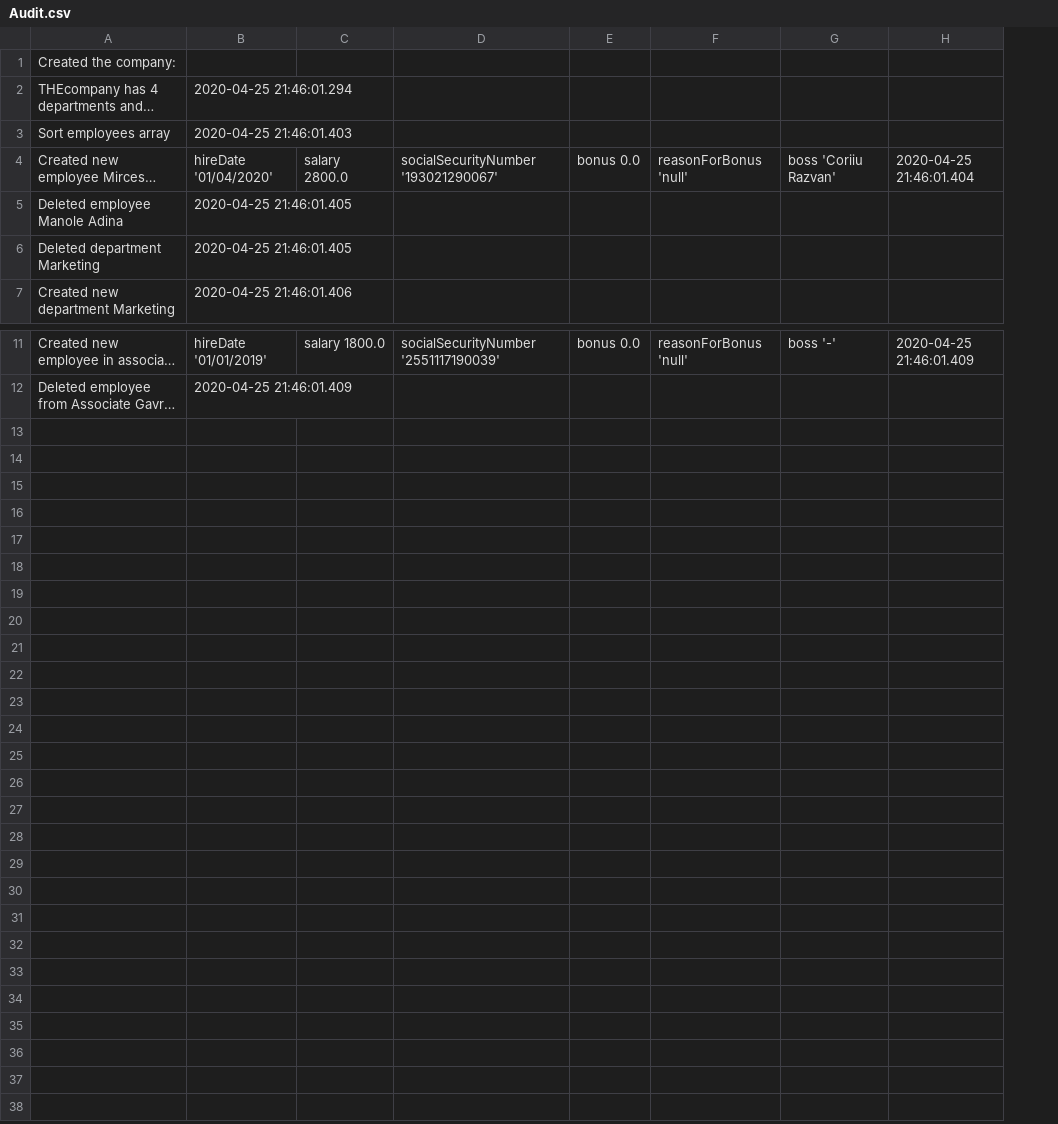
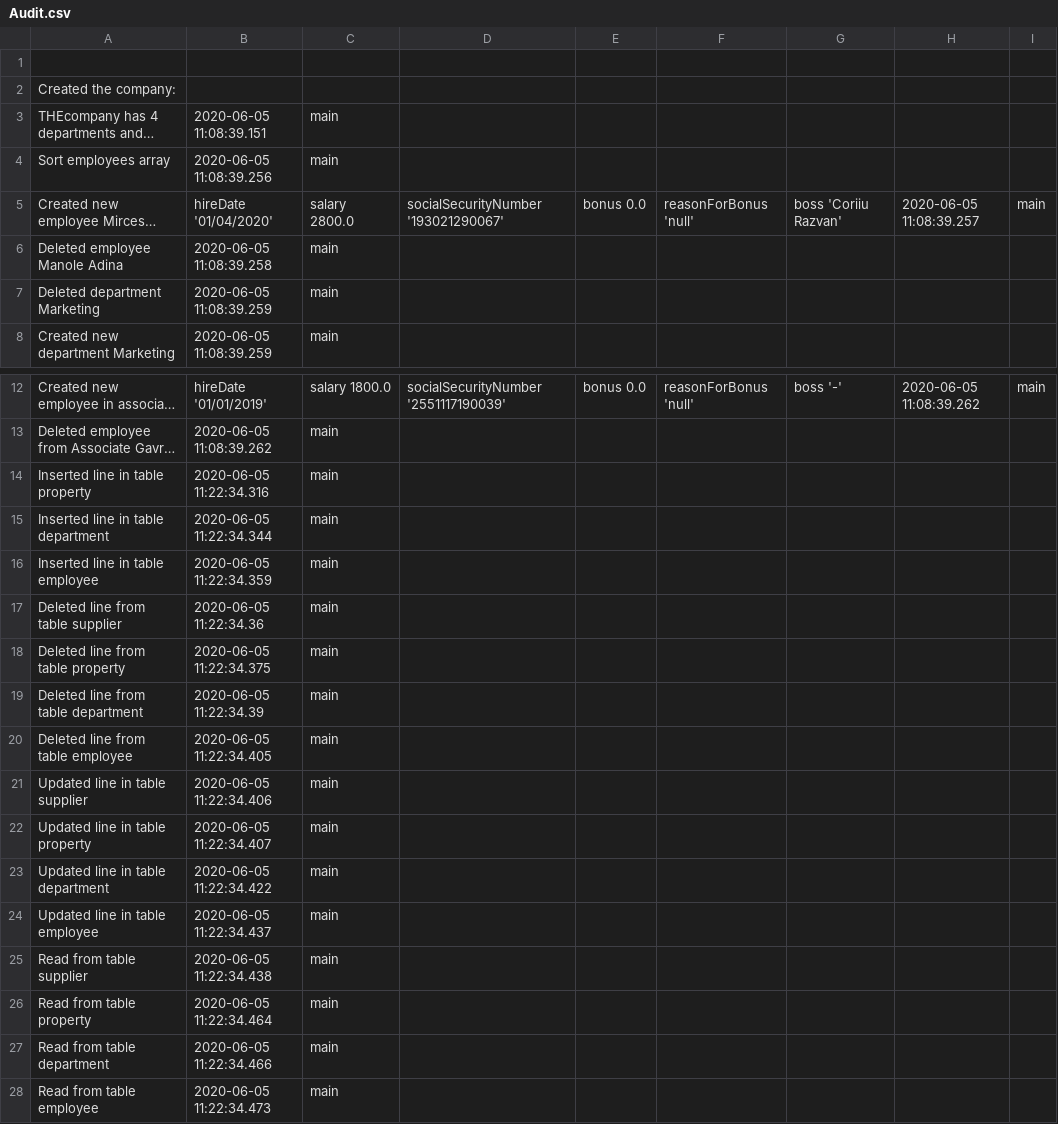
Before and after one commit to achimelenaluiza/ProgrAvOb, a CSV file: Proiect1/Audit.csv, drawn as a sheet; only a part is shown, gaps mark what is left out; long unchanged cells end in …; removed rows and columns are numbered as before the commit, all else as after; the diff names each change by its address in the sheet, - before the commit and + after, or states it on an @@ line.

```diff
--- a/Proiect1/Audit.csv
+++ b/Proiect1/Audit.csv
-column B, rows 2-7: 2020-04-25 21:46:01.294 | 2020-04-25 21:46:01.403 | hireDate '01/04/2020' | 2020-04-25 21:46:01.405 | 2020-04-25 21:46:01.405 | 2020-04-25 21:46:01.406; rows 11-12: hireDate '01/01/2019' | 2020-04-25 21:46:01.409
-column C, row 4: salary 2800.0; row 11: salary 1800.0
+column B, rows 3-8: 2020-06-05 11:08:39.151 | 2020-06-05 11:08:39.256 | hireDate '01/04/2020' | 2020-06-05 11:08:39.258 | 2020-06-05 11:08:39.259 | 2020-06-05 11:08:39.259; rows 12-13: hireDate '01/01/2019' | 2020-06-05 11:08:39.262
+column C, rows 3-8: main | main | salary 2800.0 | main | main | main; rows 12-13: salary 1800.0 | main
-column H, row 4: 2020-04-25 21:46:01.404; row 11: 2020-04-25 21:46:01.409
+column H, row 5: 2020-06-05 11:08:39.257; row 12: 2020-06-05 11:08:39.262
+column I, row 5: main; row 12: main
+row 1: (empty)
+row 14: Inserted line in table property | 2020-06-05 11:22:34.316 | main
+row 15: Inserted line in table department | 2020-06-05 11:22:34.344 | main
+row 16: Inserted line in table employee | 2020-06-05 11:22:34.359 | main
+row 17: Deleted line from table supplier | 2020-06-05 11:22:34.36 | main
+row 18: Deleted line from table property | 2020-06-05 11:22:34.375 | main
+row 19: Deleted line from table department | 2020-06-05 11:22:34.39 | main
+row 20: Deleted line from table employee | 2020-06-05 11:22:34.405 | main
+row 21: Updated line in table supplier | 2020-06-05 11:22:34.406 | main
+row 22: Updated line in table property | 2020-06-05 11:22:34.407 | main
+row 23: Updated line in table department | 2020-06-05 11:22:34.422 | main
+row 24: Updated line in table employee | 2020-06-05 11:22:34.437 | main
+row 25: Read from table supplier | 2020-06-05 11:22:34.438 | main
+row 26: Read from table property | 2020-06-05 11:22:34.464 | main
+row 27: Read from table department | 2020-06-05 11:22:34.466 | main
+row 28: Read from table employee | 2020-06-05 11:22:34.473 | main
```
Also changed, not shown: 16 other files.
